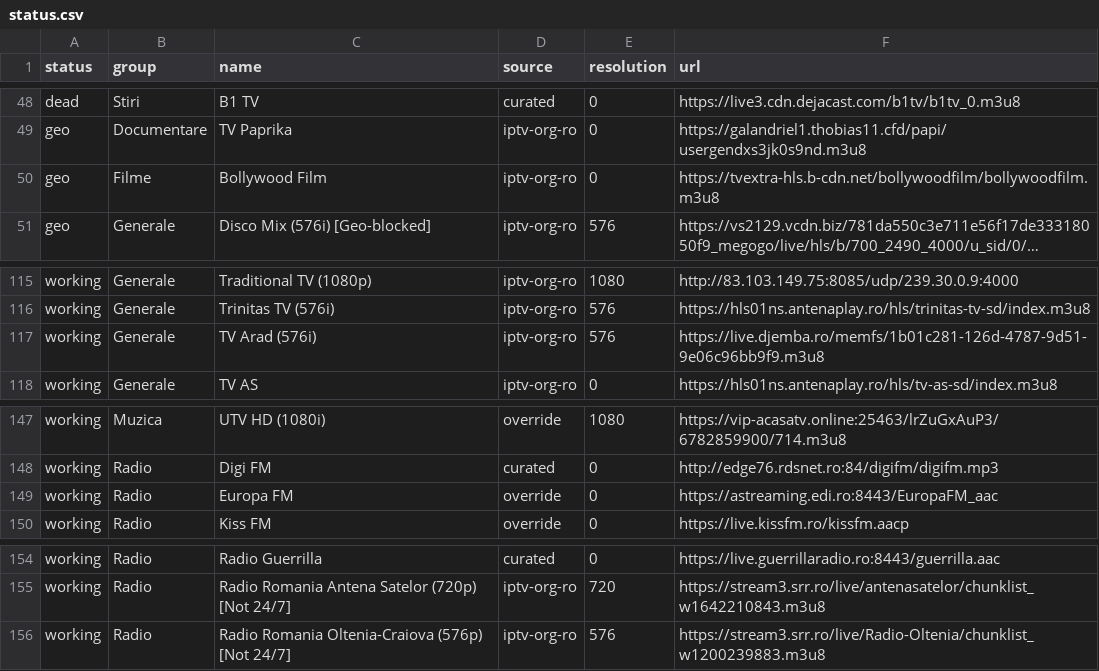
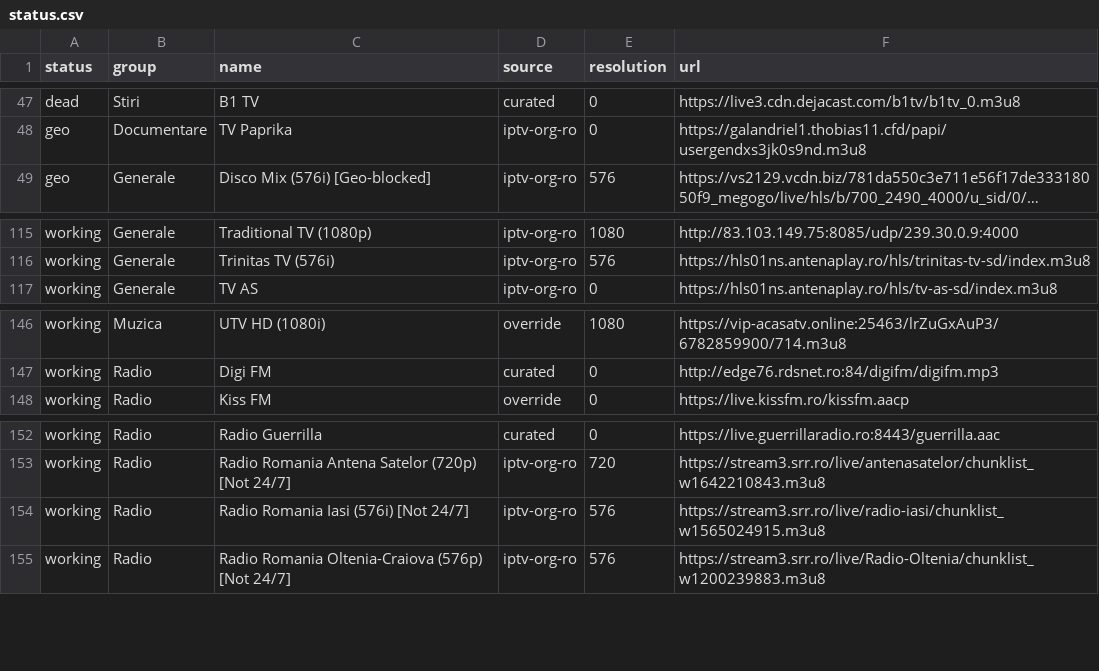
Before and after one commit to carloclim/romania-iptv-list, a CSV file: dist/status.csv, drawn as a sheet; only a part is shown, gaps mark what is left out; long unchanged cells end in …; removed rows and columns are numbered as before the commit, all else as after; the diff covers the shown part only; the diff names each change by its address in the sheet, - before the commit and + after, or states it on an @@ line.

```diff
--- a/dist/status.csv
+++ b/dist/status.csv
-row 50: geo | Filme | Bollywood Film | iptv-org-ro | 0 | https://tvextra-hls.b-cdn.net/bollywoodfilm/bollywoodfilm.m3u8
-row 117: working | Generale | TV Arad (576i) | iptv-org-ro | 576 | https://live.djemba.ro/memfs/1b01c281-126d-4787-9d51-9e06c96bb9f9.m3u8
-row 149: working | Radio | Europa FM | override | 0 | https://astreaming.edi.ro:8443/EuropaFM_aac
+row 154: working | Radio | Radio Romania Iasi (576i) [Not 24/7] | iptv-org-ro | 576 | https://stream3.srr.ro/live/radio-iasi/chunklist_w1565024915.m3u8
```
Also changed, not shown: 5 added rows and 4 removed rows elsewhere in this file, 12 other files.
